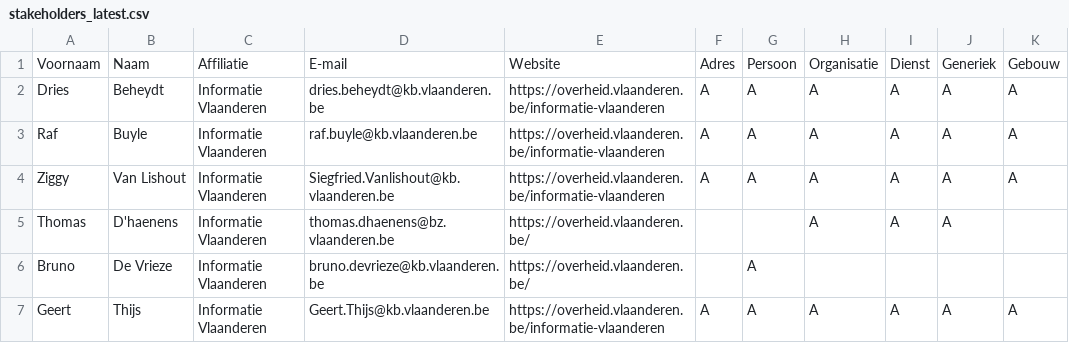
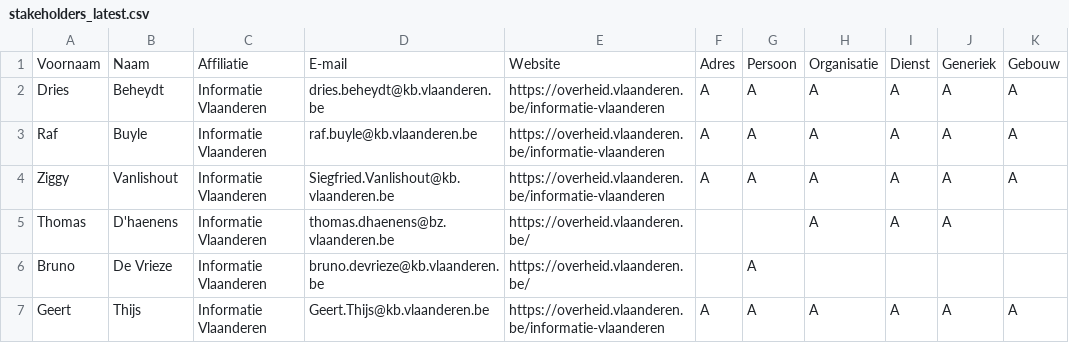
Before and after one commit to Informatievlaanderen/Data.Vlaanderen.be, a CSV file: src/stakeholders_latest.csv, drawn as a sheet; only a part is shown.

```diff
--- a/src/stakeholders_latest.csv
+++ b/src/stakeholders_latest.csv
@@ -3,3 +3,3 @@ Dries	Beheydt	Informatie Vlaanderen	dries.beheydt@kb.vlaanderen.be	https://overh
 Raf	Buyle	Informatie Vlaanderen	raf.buyle@kb.vlaanderen.be	https://overheid.vlaanderen.be/informatie-vlaanderen	A	A	A	A	A	A
-Ziggy	Van Lishout	Informatie Vlaanderen	Siegfried.Vanlishout@kb.vlaanderen.be	https://overheid.vlaanderen.be/informatie-vlaanderen	A	A	A	A	A	A
+Ziggy	Vanlishout	Informatie Vlaanderen	Siegfried.Vanlishout@kb.vlaanderen.be	https://overheid.vlaanderen.be/informatie-vlaanderen	A	A	A	A	A	A
 Thomas	D'haenens	Informatie Vlaanderen	thomas.dhaenens@bz.vlaanderen.be	https://overheid.vlaanderen.be/			A	A	A	
```
Also changed, not shown: src/stakeholders_lblod.csv, 22 other files.
